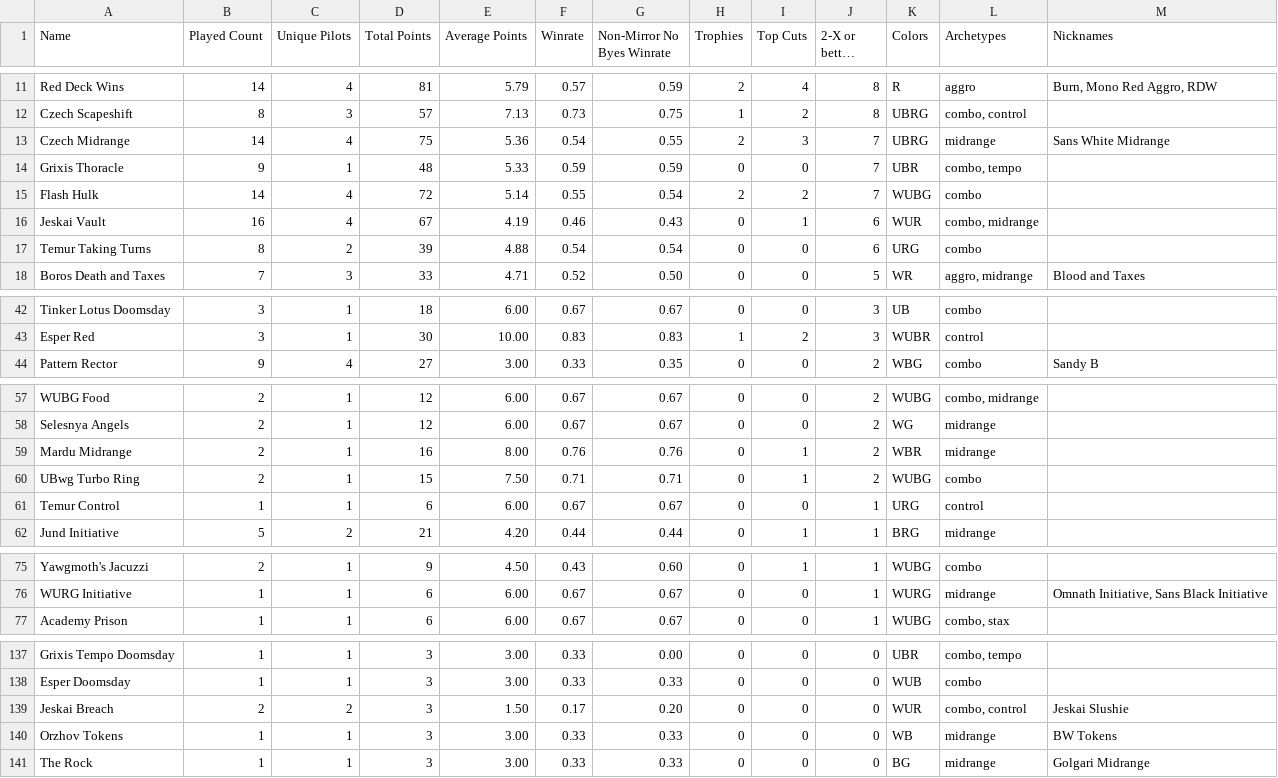
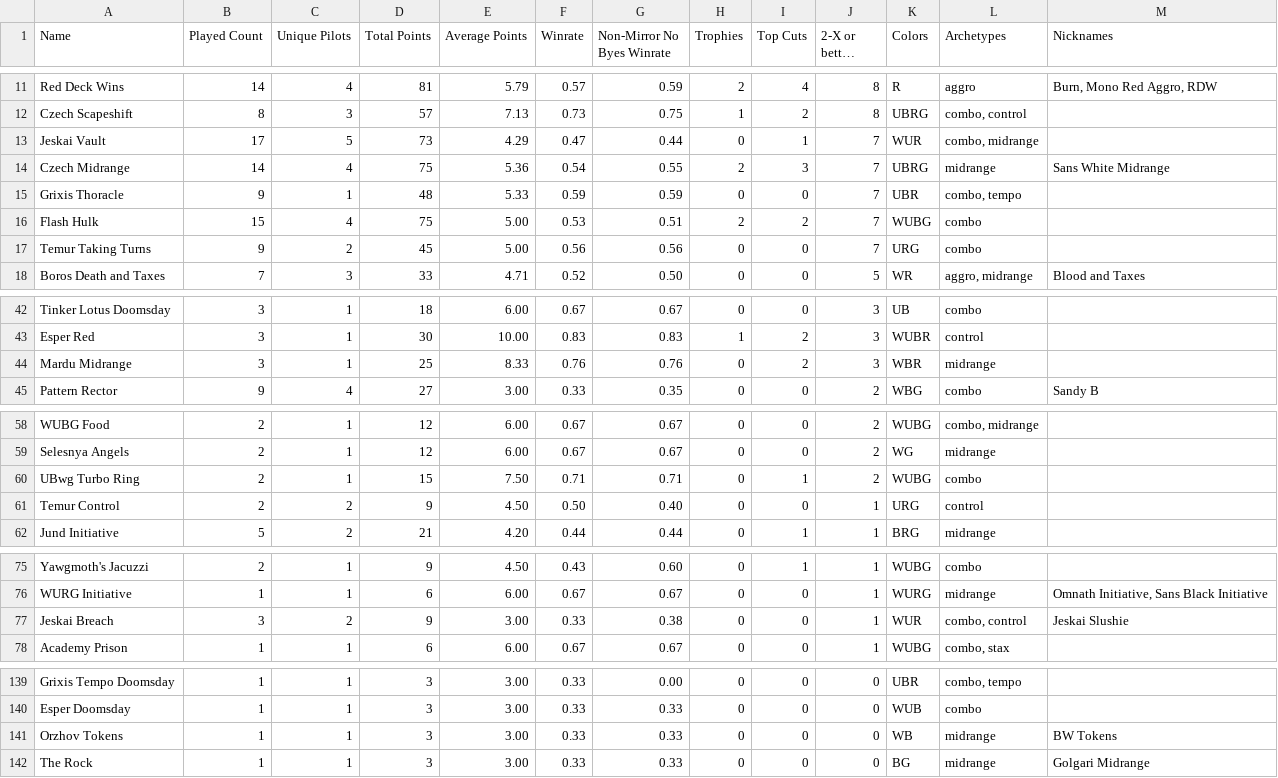
Before and after one commit to kvnchen/canlander, a CSV file: csv/decks.csv, drawn as a sheet; only a part is shown, gaps mark what is left out; long unchanged cells end in …; the diff covers the shown part only.

```diff
--- a/csv/decks.csv
+++ b/csv/decks.csv
@@ -12,7 +12,7 @@ Red Deck Wins, 14, 4, 81, 5.79, 0.57, 0.59, 2, 4, 8, R, "aggro", "Burn, Mono Red
 Czech Scapeshift, 8, 3, 57, 7.13, 0.73, 0.75, 1, 2, 8, UBRG, "combo, control", ""
+Jeskai Vault, 17, 5, 73, 4.29, 0.47, 0.44, 0, 1, 7, WUR, "combo, midrange", ""
 Czech Midrange, 14, 4, 75, 5.36, 0.54, 0.55, 2, 3, 7, UBRG, "midrange", "Sans White Midrange"
 Grixis Thoracle, 9, 1, 48, 5.33, 0.59, 0.59, 0, 0, 7, UBR, "combo, tempo", ""
-Flash Hulk, 14, 4, 72, 5.14, 0.55, 0.54, 2, 2, 7, WUBG, "combo", ""
-Jeskai Vault, 16, 4, 67, 4.19, 0.46, 0.43, 0, 1, 6, WUR, "combo, midrange", ""
-Temur Taking Turns, 8, 2, 39, 4.88, 0.54, 0.54, 0, 0, 6, URG, "combo", ""
+Flash Hulk, 15, 4, 75, 5.00, 0.53, 0.51, 2, 2, 7, WUBG, "combo", ""
+Temur Taking Turns, 9, 2, 45, 5.00, 0.56, 0.56, 0, 0, 7, URG, "combo", ""
 Boros Death and Taxes, 7, 3, 33, 4.71, 0.52, 0.50, 0, 0, 5, WR, "aggro, midrange", "Blood and Taxes"
@@ -43,2 +43,3 @@ Tinker Lotus Doomsday, 3, 1, 18, 6.00, 0.67, 0.67, 0, 0, 3, UB, "combo", ""
 Esper Red, 3, 1, 30, 10.00, 0.83, 0.83, 1, 2, 3, WUBR, "control", ""
+Mardu Midrange, 3, 1, 25, 8.33, 0.76, 0.76, 0, 2, 3, WBR, "midrange", ""
 Pattern Rector, 9, 4, 27, 3.00, 0.33, 0.35, 0, 0, 2, WBG, "combo", "Sandy B"
@@ -58,5 +59,4 @@ WUBG Food, 2, 1, 12, 6.00, 0.67, 0.67, 0, 0, 2, WUBG, "combo, midrange", ""
 Selesnya Angels, 2, 1, 12, 6.00, 0.67, 0.67, 0, 0, 2, WG, "midrange", ""
-Mardu Midrange, 2, 1, 16, 8.00, 0.76, 0.76, 0, 1, 2, WBR, "midrange", ""
 UBwg Turbo Ring, 2, 1, 15, 7.50, 0.71, 0.71, 0, 1, 2, WUBG, "combo", ""
-Temur Control, 1, 1, 6, 6.00, 0.67, 0.67, 0, 0, 1, URG, "control", ""
+Temur Control, 2, 2, 9, 4.50, 0.50, 0.40, 0, 0, 1, URG, "control", ""
 Jund Initiative, 5, 2, 21, 4.20, 0.44, 0.44, 0, 1, 1, BRG, "midrange", ""
@@ -76,2 +76,3 @@ Yawgmoth's Jacuzzi, 2, 1, 9, 4.50, 0.43, 0.60, 0, 1, 1, WUBG, "combo", ""
 WURG Initiative, 1, 1, 6, 6.00, 0.67, 0.67, 0, 0, 1, WURG, "midrange", "Omnath Initiative, Sans Black Initiative"
+Jeskai Breach, 3, 2, 9, 3.00, 0.33, 0.38, 0, 0, 1, WUR, "combo, control", "Jeskai Slushie"
 Academy Prison, 1, 1, 6, 6.00, 0.67, 0.67, 0, 0, 1, WUBG, "combo, stax", ""
@@ -138,3 +140,2 @@ Grixis Tempo Doomsday, 1, 1, 3, 3.00, 0.33, 0.00, 0, 0, 0, UBR, "combo, tempo",
 Esper Doomsday, 1, 1, 3, 3.00, 0.33, 0.33, 0, 0, 0, WUB, "combo", ""
-Jeskai Breach, 2, 2, 3, 1.50, 0.17, 0.20, 0, 0, 0, WUR, "combo, control", "Jeskai Slushie"
 Orzhov Tokens, 1, 1, 3, 3.00, 0.33, 0.33, 0, 0, 0, WB, "midrange", "BW Tokens"
```
Also changed, not shown: 2 added rows and 13 edited cells elsewhere in this file, csv/archetypes.csv, csv/colors.csv, 5 other files.
